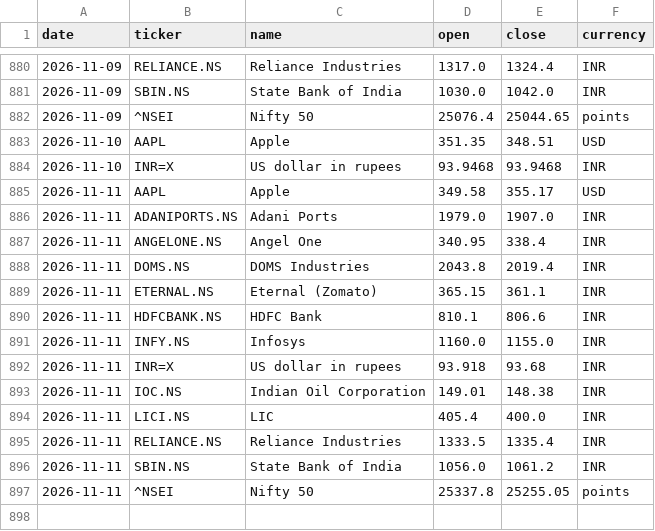
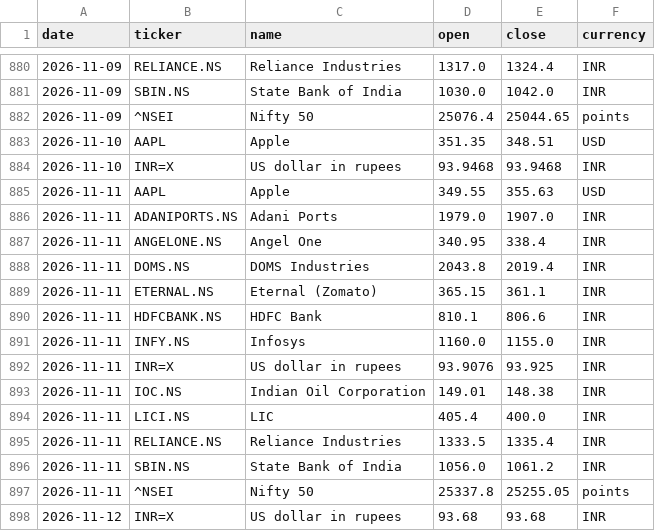
Before and after one commit to samarthkalani0-lab/Stock-Charter, a CSV file: data/prices.csv, drawn as a sheet; only a part is shown, gaps mark what is left out.

```diff
--- a/data/prices.csv
+++ b/data/prices.csv
@@ -884,3 +884,3 @@ date,ticker,name,open,close,currency
 2026-11-10,INR=X,US dollar in rupees,93.9468,93.9468,INR
-2026-11-11,AAPL,Apple,349.58,355.17,USD
+2026-11-11,AAPL,Apple,349.55,355.63,USD
 2026-11-11,ADANIPORTS.NS,Adani Ports,1979.0,1907.0,INR
@@ -891,3 +891,3 @@ date,ticker,name,open,close,currency
 2026-11-11,INFY.NS,Infosys,1160.0,1155.0,INR
-2026-11-11,INR=X,US dollar in rupees,93.918,93.68,INR
+2026-11-11,INR=X,US dollar in rupees,93.9076,93.925,INR
 2026-11-11,IOC.NS,Indian Oil Corporation,149.01,148.38,INR
@@ -897 +897,2 @@ date,ticker,name,open,close,currency
 2026-11-11,^NSEI,Nifty 50,25337.8,25255.05,points
+2026-11-12,INR=X,US dollar in rupees,93.68,93.68,INR
```
Also changed, not shown: 1 other file.
